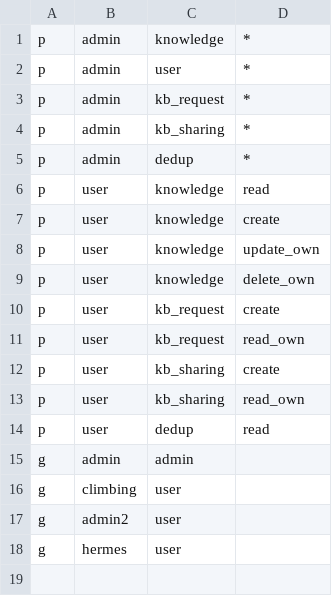
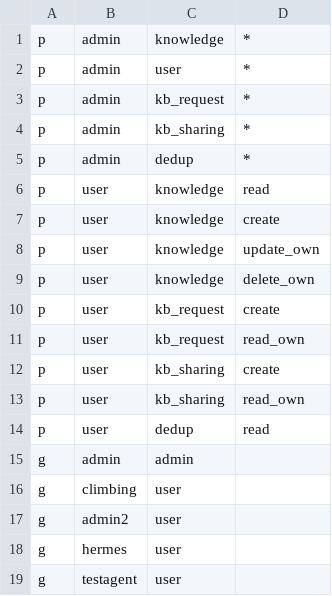
Before and after one commit to open-soulmate/opensoul, a CSV file: config/rbac_policy.csv, drawn as a sheet.

Commit message:
feat: System Bootstrap — auto-configure cross-organ integrations on first boot
- New /api/system/bootstrap/status and /api/system/bootstrap/run endpoints
- Auto-bootstrap on server startup (idempotent, safe to re-run)
- Sets up: Marrow daily backup, Pulse health signal, Immune rate limits,
  Vital→Echo alert wiring, Gene template verification
- Frontend: Bootstrap status card on System Overview page with Initialize button
- Integration tests: 2 new bootstrap endpoint tests
- Organ wiring config: ~/.opensoul/organ_wiring.json for cross-organ rules

```diff
--- a/config/rbac_policy.csv
+++ b/config/rbac_policy.csv
@@ -18 +18,2 @@ g, admin2, user
 g, hermes, user
+g, testagent, user
```
Also changed, not shown: 10 other files.
